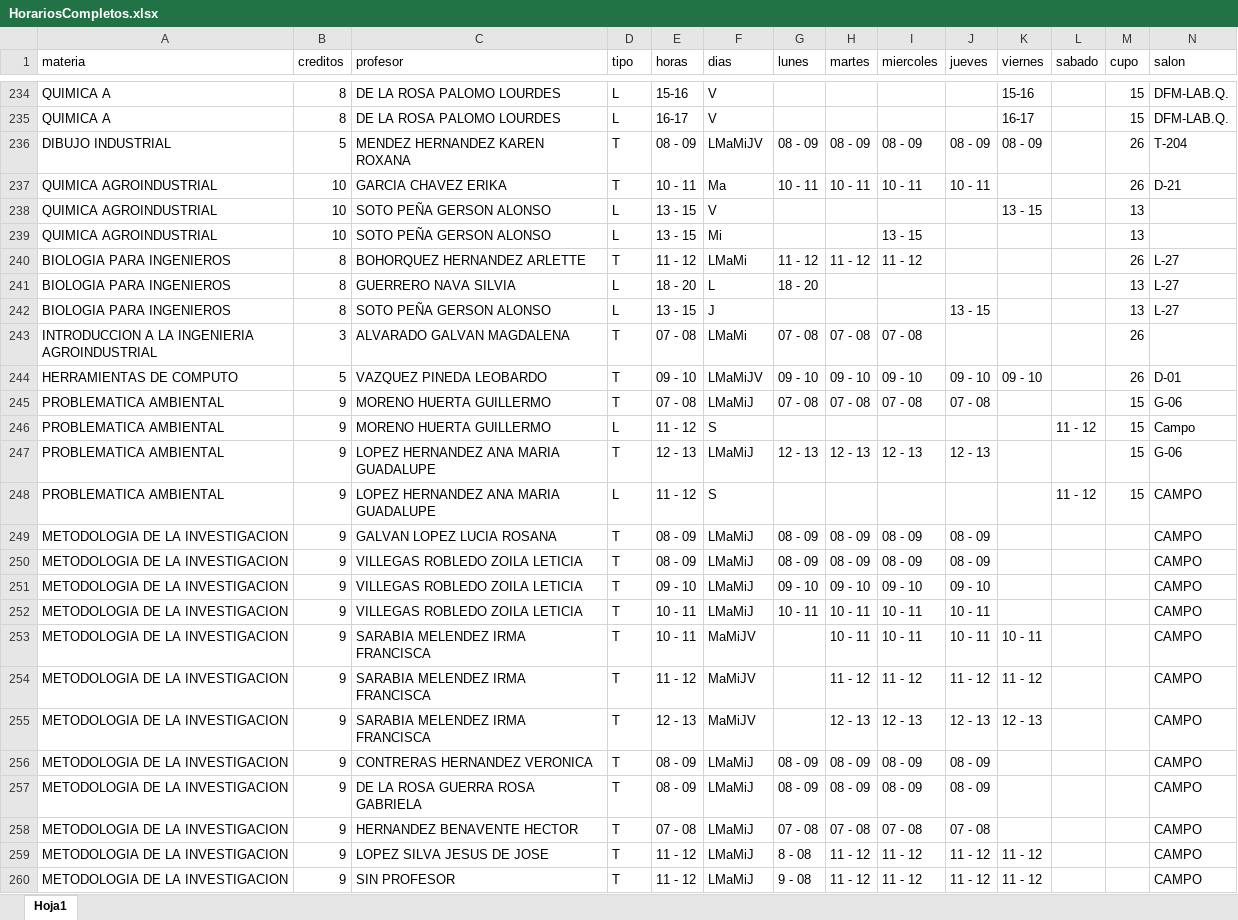
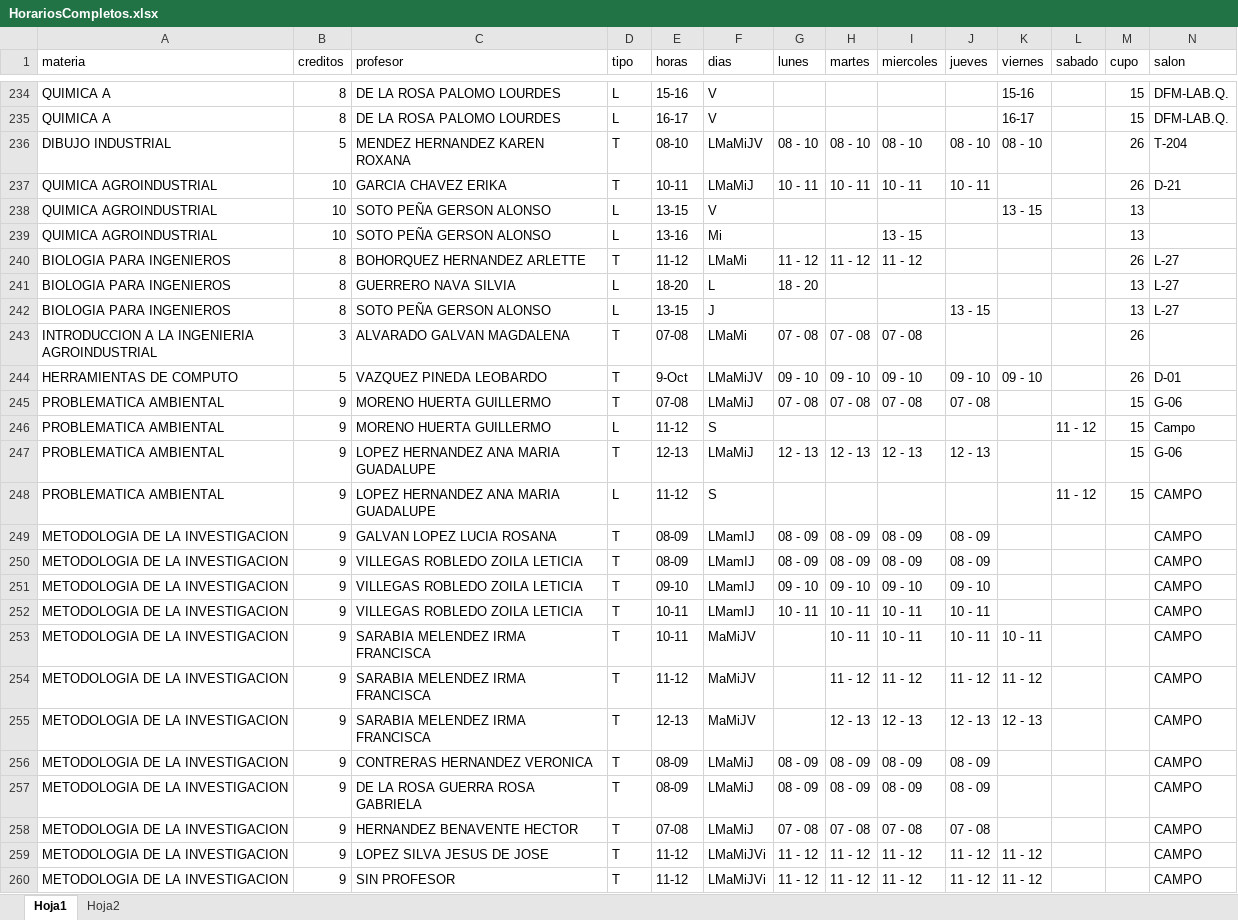
Before and after one commit to EDanielVallejoL/Integrador-Horarios, an Excel workbook: public/archivos/HorariosCompletos.xlsx, sheet Hoja1, drawn as a sheet; only a part is shown, gaps mark what is left out; values as stored, in another font and other column widths than the file's, no cell formats; the diff covers the shown part only; the diff names each change by its address in the sheet, - before the commit and + after, or states it on an @@ line.

```diff
--- a/public/archivos/HorariosCompletos.xlsx (sheet Hoja1)
+++ b/public/archivos/HorariosCompletos.xlsx (sheet Hoja1)
+sheet tab: Hoja2
-E236 (horas): 08 - 09
+E236 (horas): 08-10
-G236 (lunes): 08 - 09
+G236 (lunes): 08 - 10
-H236 (martes): 08 - 09
+H236 (martes): 08 - 10
-I236 (miercoles): 08 - 09
+I236 (miercoles): 08 - 10
-J236 (jueves): 08 - 09
+J236 (jueves): 08 - 10
-K236 (viernes): 08 - 09
+K236 (viernes): 08 - 10
-E237 (horas): 10 - 11
+E237 (horas): 10-11
-F237 (dias): Ma
+F237 (dias): LMaMiJ
-E238 (horas): 13 - 15
+E238 (horas): 13-15
-E239 (horas): 13 - 15
+E239 (horas): 13-16
-E240 (horas): 11 - 12
+E240 (horas): 11-12
-E241 (horas): 18 - 20
+E241 (horas): 18-20
-E242 (horas): 13 - 15
+E242 (horas): 13-15
-E243 (horas): 07 - 08
+E243 (horas): 07-08
-E244 (horas): 09 - 10
+E244 (horas): 9-Oct
-E245 (horas): 07 - 08
+E245 (horas): 07-08
-E246 (horas): 11 - 12
+E246 (horas): 11-12
-E247 (horas): 12 - 13
+E247 (horas): 12-13
-E248 (horas): 11 - 12
+E248 (horas): 11-12
-E249:E250 (horas): 08 - 09
+E249:E250 (horas): 08-09
-F249:F252 (dias): LMaMiJ
+F249:F252 (dias): LMamIJ
-E251 (horas): 09 - 10
+E251 (horas): 09-10
-E252:E253 (horas): 10 - 11
+E252:E253 (horas): 10-11
-E254 (horas): 11 - 12
+E254 (horas): 11-12
-E255 (horas): 12 - 13
+E255 (horas): 12-13
-E256:E257 (horas): 08 - 09
+E256:E257 (horas): 08-09
-E258 (horas): 07 - 08
+E258 (horas): 07-08
-E259:E260 (horas): 11 - 12
+E259:E260 (horas): 11-12
-F259:F260 (dias): LMaMiJ
+F259:F260 (dias): LMaMiJVi
-G259 (lunes): 8 - 08
+G259 (lunes): 11 - 12
-G260 (lunes): 9 - 08
+G260 (lunes): 11 - 12
```
Also changed, not shown: 617 edited cells elsewhere in this sheet, cell formats, 6 other files.
